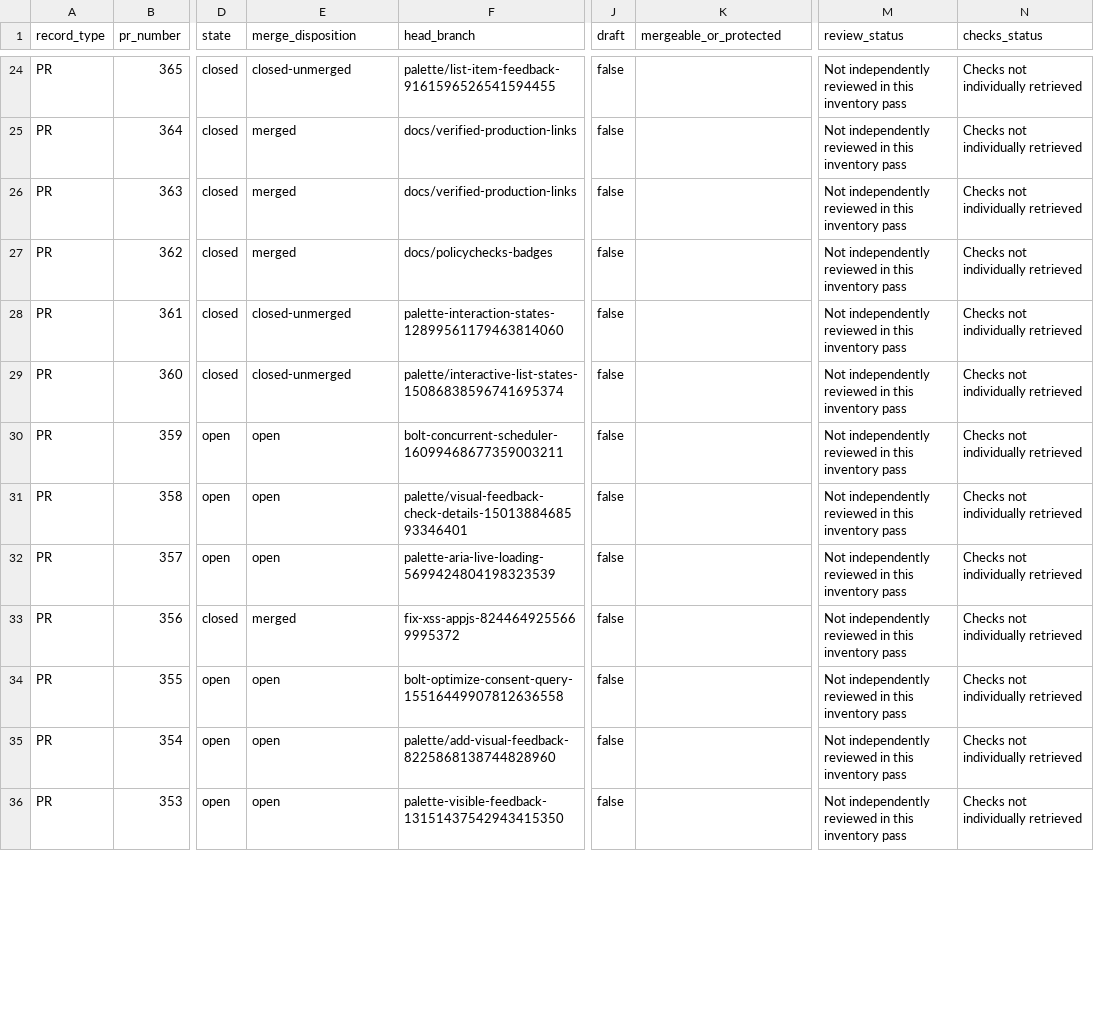
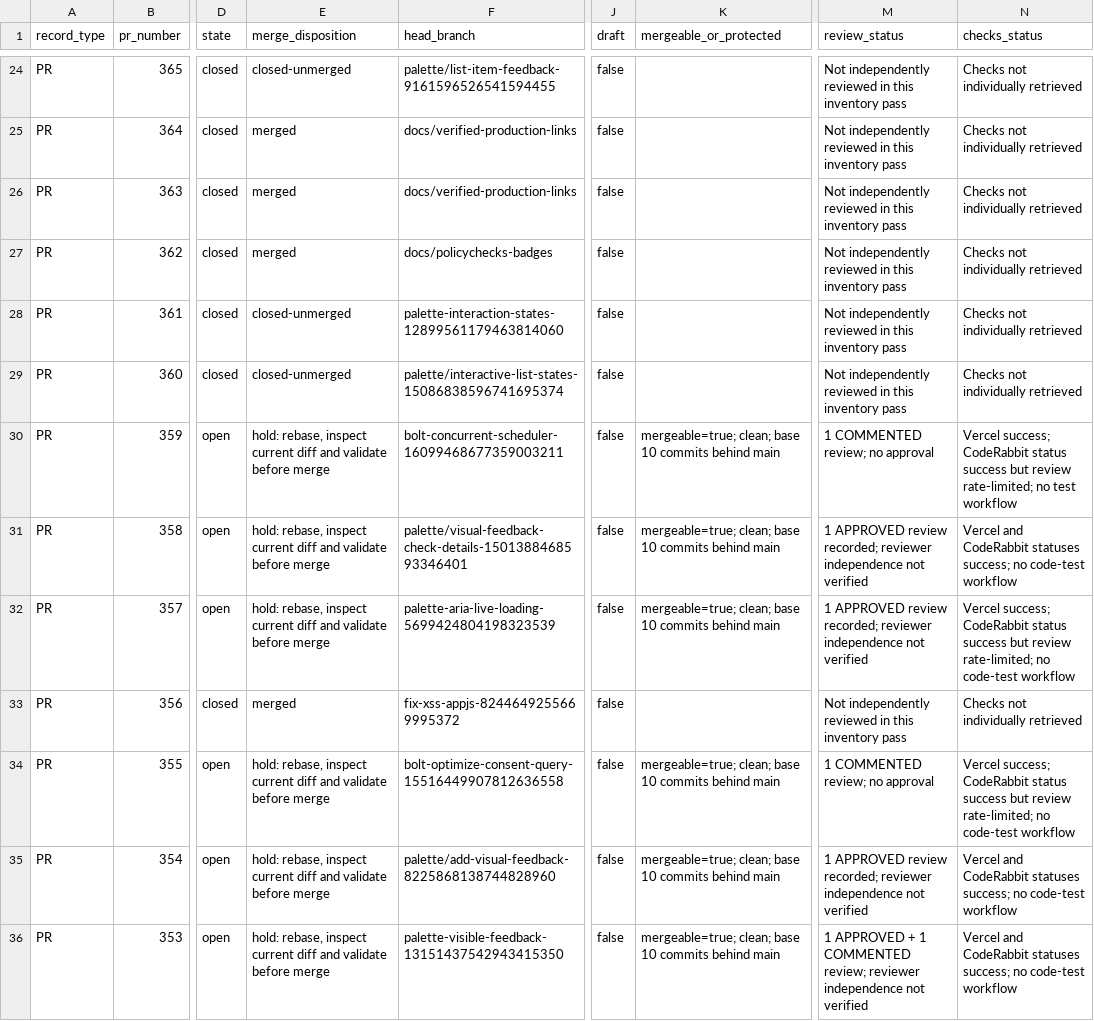
Before and after one commit to frpboy/NahThatsFake, a CSV file: Documents/PR-AND-BRANCH-MATRIX.csv, drawn as a sheet; only a part is shown, gaps mark what is left out; the diff covers the shown part only; the diff names each change by its address in the sheet, - before the commit and + after, or states it on an @@ line.

Commit message:
docs(audit): refresh PR and branch review status

```diff
--- a/Documents/PR-AND-BRANCH-MATRIX.csv
+++ b/Documents/PR-AND-BRANCH-MATRIX.csv
-E30:E32 (merge_disposition): open
+E30:E32 (merge_disposition): hold: rebase, inspect current diff and validate before merge
-K30:K32 (mergeable_or_protected): (empty)
+K30:K32 (mergeable_or_protected): mergeable=true; clean; base 10 commits behind main
-M30 (review_status): Not independently reviewed in this inventory pass
+M30 (review_status): 1 COMMENTED review; no approval
-N30 (checks_status): Checks not individually retrieved
+N30 (checks_status): Vercel success; CodeRabbit status success but review rate-limited; no test workflow
-M31:M32 (review_status): Not independently reviewed in this inventory pass
+M31:M32 (review_status): 1 APPROVED review recorded; reviewer independence not verified
-N31 (checks_status): Checks not individually retrieved
+N31 (checks_status): Vercel and CodeRabbit statuses success; no code-test workflow
-N32 (checks_status): Checks not individually retrieved
+N32 (checks_status): Vercel success; CodeRabbit status success but review rate-limited; no code-test workflow
-E34:E36 (merge_disposition): open
+E34:E36 (merge_disposition): hold: rebase, inspect current diff and validate before merge
-K34:K36 (mergeable_or_protected): (empty)
+K34:K36 (mergeable_or_protected): mergeable=true; clean; base 10 commits behind main
-M34 (review_status): Not independently reviewed in this inventory pass
+M34 (review_status): 1 COMMENTED review; no approval
-N34 (checks_status): Checks not individually retrieved
+N34 (checks_status): Vercel success; CodeRabbit status success but review rate-limited; no code-test workflow
-M35 (review_status): Not independently reviewed in this inventory pass
+M35 (review_status): 1 APPROVED review recorded; reviewer independence not verified
-N35:N36 (checks_status): Checks not individually retrieved
+N35:N36 (checks_status): Vercel and CodeRabbit statuses success; no code-test workflow
-M36 (review_status): Not independently reviewed in this inventory pass
+M36 (review_status): 1 APPROVED + 1 COMMENTED review; reviewer independence not verified
```
Also changed, not shown: 1 added row and 89 edited cells elsewhere in this file.
